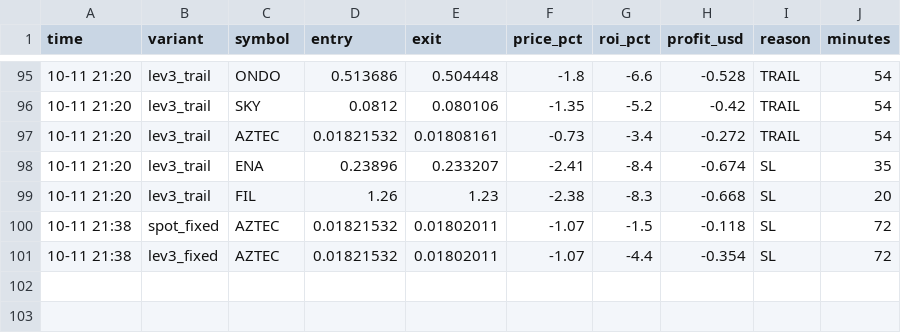
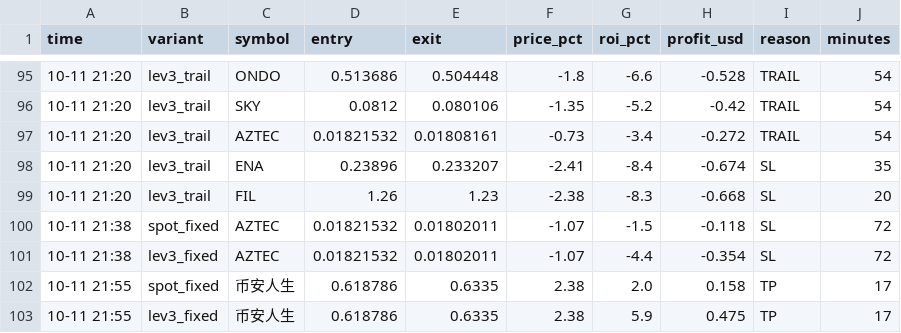
Before and after one commit to Ehsan2893/top1000.py, a CSV file: sim_trades.csv, drawn as a sheet; only a part is shown, gaps mark what is left out; the diff names each change by its address in the sheet, - before the commit and + after, or states it on an @@ line.

```diff
--- a/sim_trades.csv
+++ b/sim_trades.csv
+row 102: 10-11 21:55 | spot_fixed | 币安人生 | 0.618786 | 0.6335 | 2.38 | 2.0 | 0.158 | TP | 17
+row 103: 10-11 21:55 | lev3_fixed | 币安人生 | 0.618786 | 0.6335 | 2.38 | 5.9 | 0.475 | TP | 17
```
Also changed, not shown: 2 other files.
